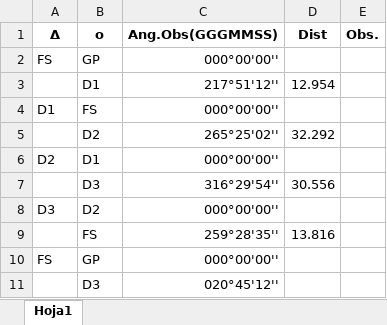
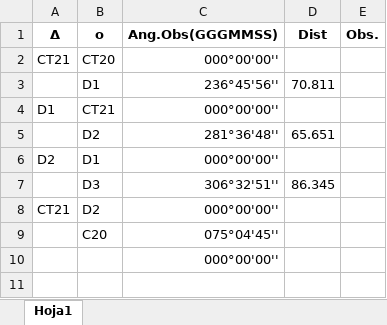
Before and after one commit to leo9513/Proyecto-Ing.Software, an Excel workbook: basePolCerrada.xlsx, sheet Hoja1, drawn as a sheet; values as stored, in another font and other column widths than the file's, no borders; removed rows and columns are numbered as before the commit, all else as after; the diff names each change by its address in the sheet, - before the commit and + after, or states it on an @@ line.

```diff
--- a/basePolCerrada.xlsx (sheet Hoja1)
+++ b/basePolCerrada.xlsx (sheet Hoja1)
-row 2: FS | GP | 000°00'00''
-row 3:  | D1 | 217°51'12'' | 12.954
+row 2: CT21 | CT20 | 000°00'00''
+row 3:  | D1 | 236°45'56'' | 70.811
-B4 (ο): FS
+B4 (ο): CT21
-row 5:  | D2 | 265°25'02'' | 32.292
+row 5:  | D2 | 281°36'48'' | 65.651
-row 7:  | D3 | 316°29'54'' | 30.556
+row 7:  | D3 | 306°32'51'' | 86.345
-A8 (Δ): D3
+A8 (Δ): CT21
-row 9:  | FS | 259°28'35'' | 13.816
-row 10: FS | GP | 000°00'00''
-row 11:  | D3 | 020°45'12''
+row 9:  | C20 | 075°04'45''
+row 10:  |  | 000°00'00''
```
Also changed, not shown: 1 other file.
